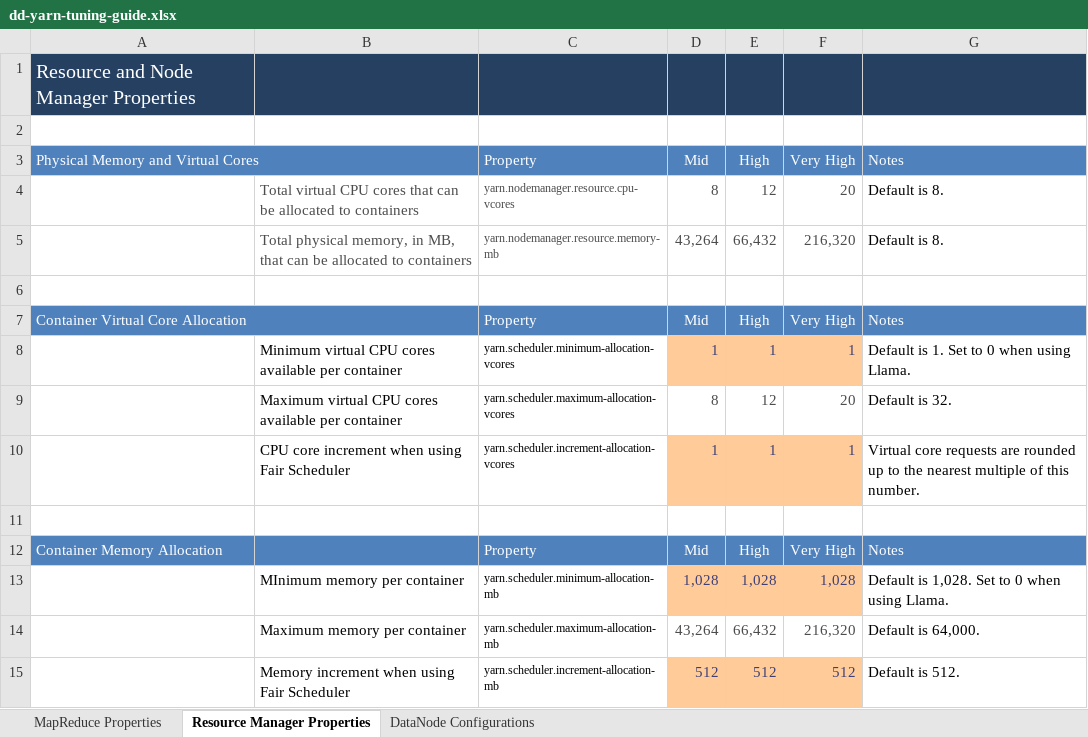
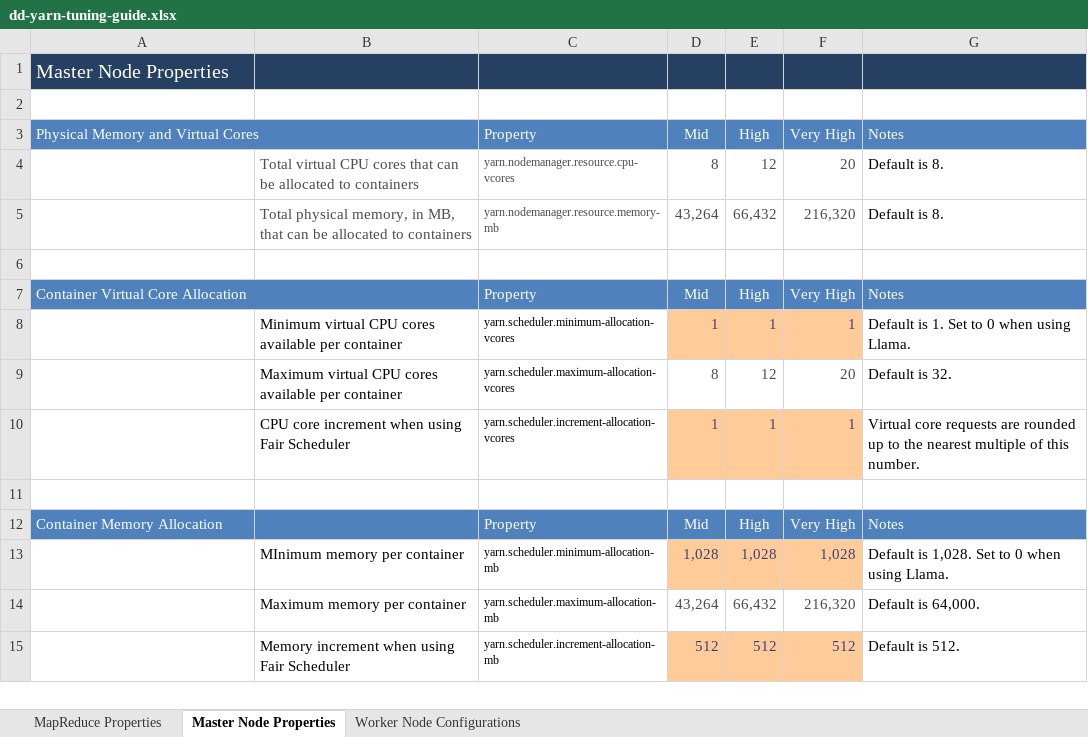
Before and after one commit to DennisDawson/cloudera-onramp, an Excel workbook: yarn/dd-yarn-tuning-guide.xlsx, sheet Master Node Properties, drawn as a sheet; values as stored, in another font and other column widths than the file's, no borders; conditional formats not drawn; the diff names each change by its address in the sheet, - before the commit and + after, or states it on an @@ line.

```diff
--- a/yarn/dd-yarn-tuning-guide.xlsx (sheet Master Node Properties)
+++ b/yarn/dd-yarn-tuning-guide.xlsx (sheet Master Node Properties)
-sheet tab: Resource Manager Properties
+sheet tab: Master Node Properties
-sheet tab: DataNode Configurations
+sheet tab: Worker Node Configurations
-A1: Resource and Node Manager Properties
+A1: Master Node Properties
```
Also changed, not shown: sheet MapReduce Properties, sheet Worker Node Configurations, formulas that keep their value.
